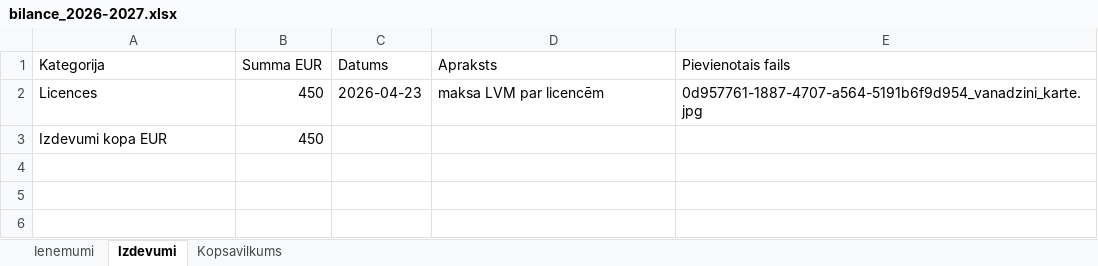
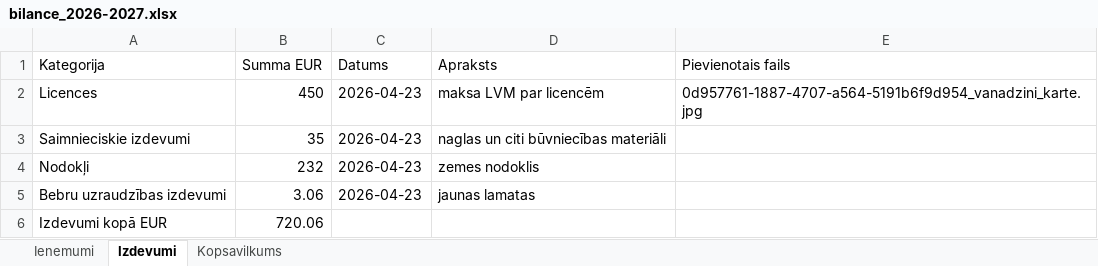
Before and after one commit to lalainis/Biedribas_finansists, an Excel workbook: bilance_2026-2027.xlsx, sheet Izdevumi, drawn as a sheet; values as stored, in another font and other column widths than the file's, no borders; removed rows and columns are numbered as before the commit, all else as after; the diff names each change by its address in the sheet, - before the commit and + after, or states it on an @@ line.

```diff
--- a/bilance_2026-2027.xlsx (sheet Izdevumi)
+++ b/bilance_2026-2027.xlsx (sheet Izdevumi)
-row 3: Izdevumi kopa EUR | 450
+row 3: Saimnieciskie izdevumi | 35 | 2026-04-23 | naglas un citi būvniecības materiāli
+row 4: Nodokļi | 232 | 2026-04-23 | zemes nodoklis
+row 5: Bebru uzraudzības izdevumi | 3.06 | 2026-04-23 | jaunas lamatas
+row 6: Izdevumi kopā EUR | 720.06
```
Also changed, not shown: sheet Ienemumi, sheet Kopsavilkums, 4 other files.
